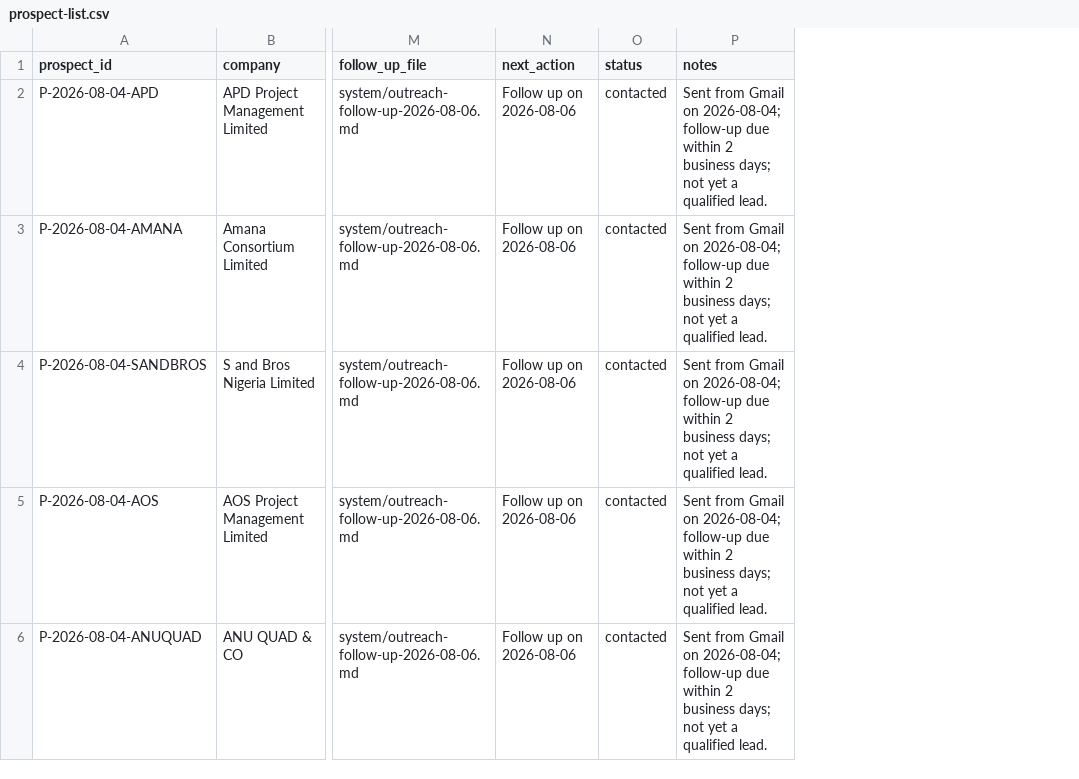
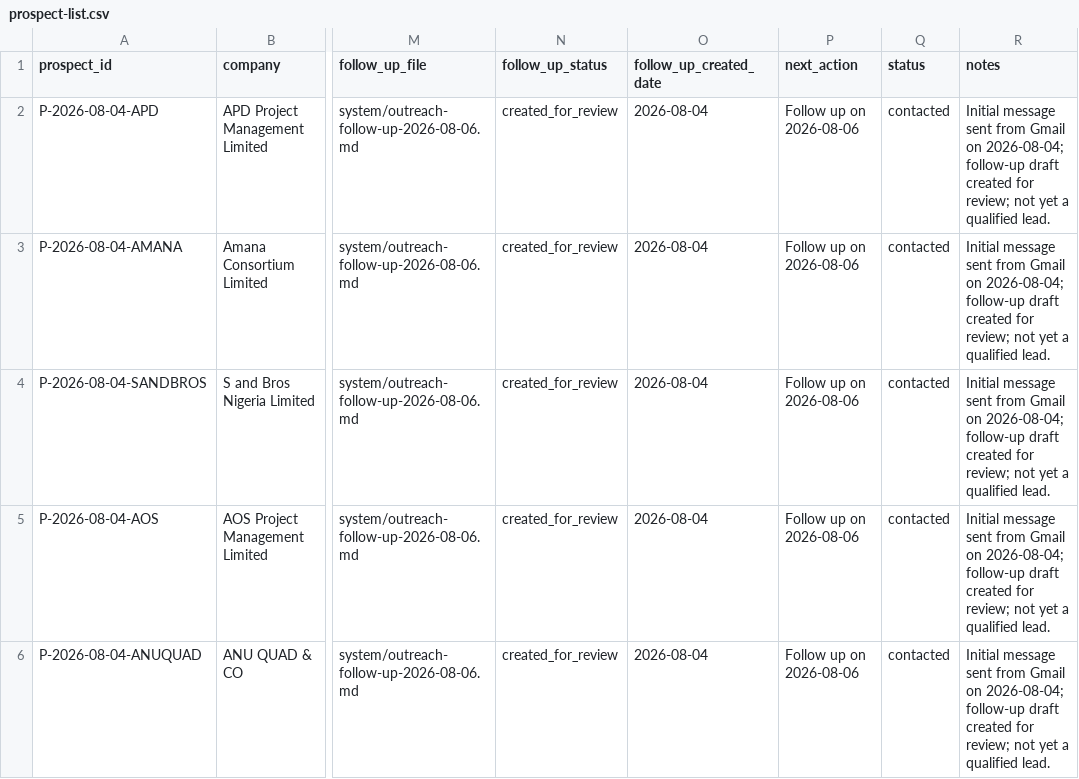
Before and after one commit to Dblackone/Job-Portfolio, a CSV file: content-hub/system/prospect-list.csv, drawn as a sheet; only a part is shown, gaps mark what is left out; addresses are those after the commit; the diff names each change by its address in the sheet, - before the commit and + after, or states it on an @@ line.

Commit message:
chore: track follow-up draft review state

```diff
--- a/content-hub/system/prospect-list.csv
+++ b/content-hub/system/prospect-list.csv
+column N (follow_up_status), rows 2-6: all created_for_review
+column O (follow_up_created_date), rows 2-6: all 2026-08-04
-R2:R6 (notes): Sent from Gmail on 2026-08-04; follow-up due within 2 business days; not yet…
+R2:R6 (notes): Initial message sent from Gmail on 2026-08-04; follow-up draft created for review; not yet…
```
